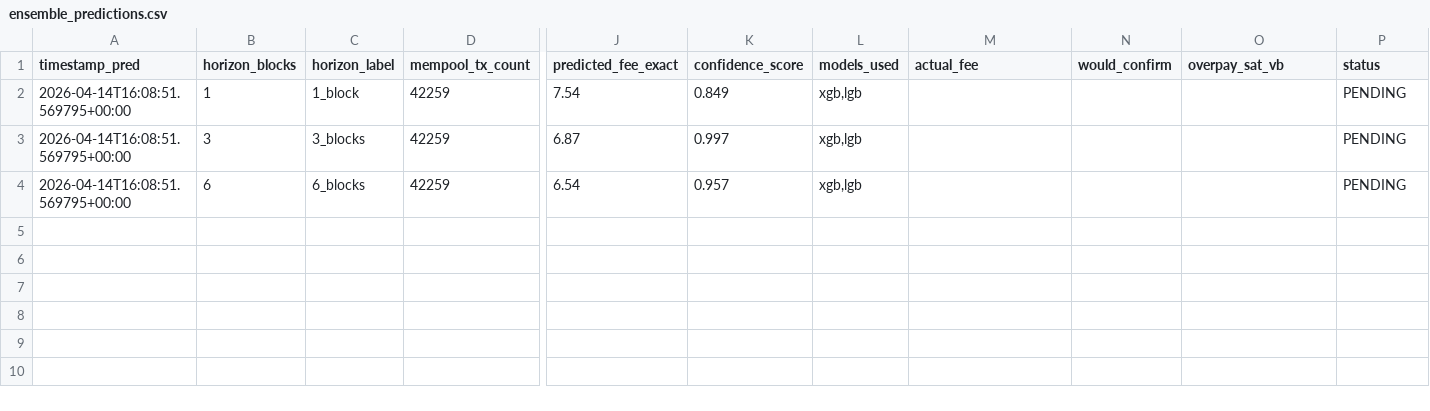
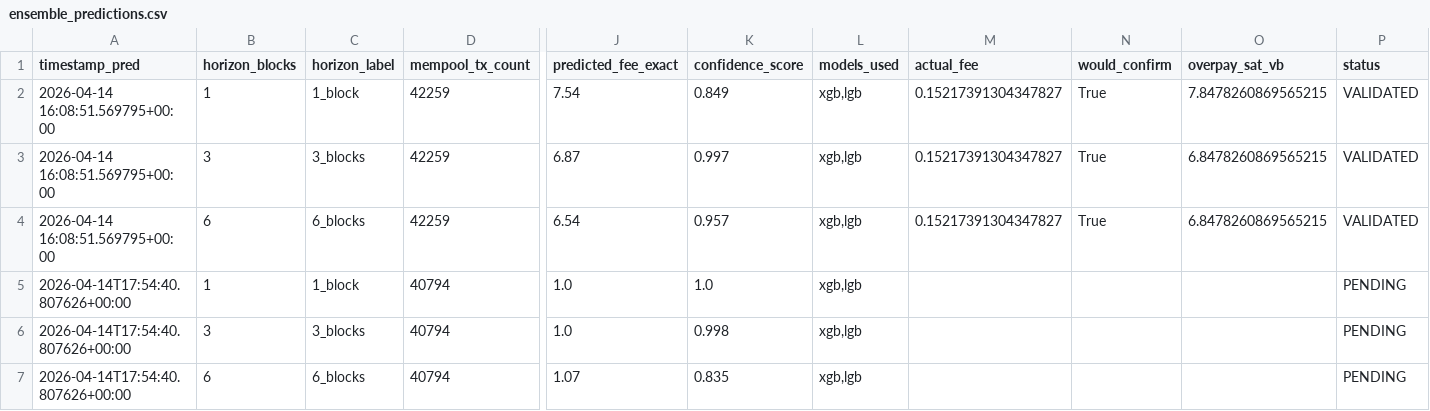
Before and after one commit to CUBOPLUS-BTC/bitcoin-mempool-fee-predictor, a CSV file: predictions/ensemble_predictions.csv, drawn as a sheet; only a part is shown, gaps mark what is left out; rows hold the shown columns only; the diff names each change by its address in the sheet, - before the commit and + after, or states it on an @@ line.

```diff
--- a/predictions/ensemble_predictions.csv
+++ b/predictions/ensemble_predictions.csv
-A2:A4 (timestamp_pred): 2026-04-14T16:08:51.569795+00:00
+A2:A4 (timestamp_pred): 2026-04-14 16:08:51.569795+00:00
-M2:M4 (actual_fee): (empty)
+M2:M4 (actual_fee): 0.15217391304347827
-N2:N4 (would_confirm): (empty)
+N2:N4 (would_confirm): True
-O2 (overpay_sat_vb): (empty)
+O2 (overpay_sat_vb): 7.8478260869565215
-P2:P4 (status): PENDING
+P2:P4 (status): VALIDATED
-O3:O4 (overpay_sat_vb): (empty)
+O3:O4 (overpay_sat_vb): 6.8478260869565215
+row 5: 2026-04-14T17:54:40.807626+00:00 | 1 | 1_block | 40794 | 1.0 | 1.0 | xgb,lgb |  |  |  | PENDING
+row 6: 2026-04-14T17:54:40.807626+00:00 | 3 | 3_blocks | 40794 | 1.0 | 0.998 | xgb,lgb |  |  |  | PENDING
+row 7: 2026-04-14T17:54:40.807626+00:00 | 6 | 6_blocks | 40794 | 1.07 | 0.835 | xgb,lgb |  |  |  | PENDING
```
Also changed, not shown: 1 other file.
